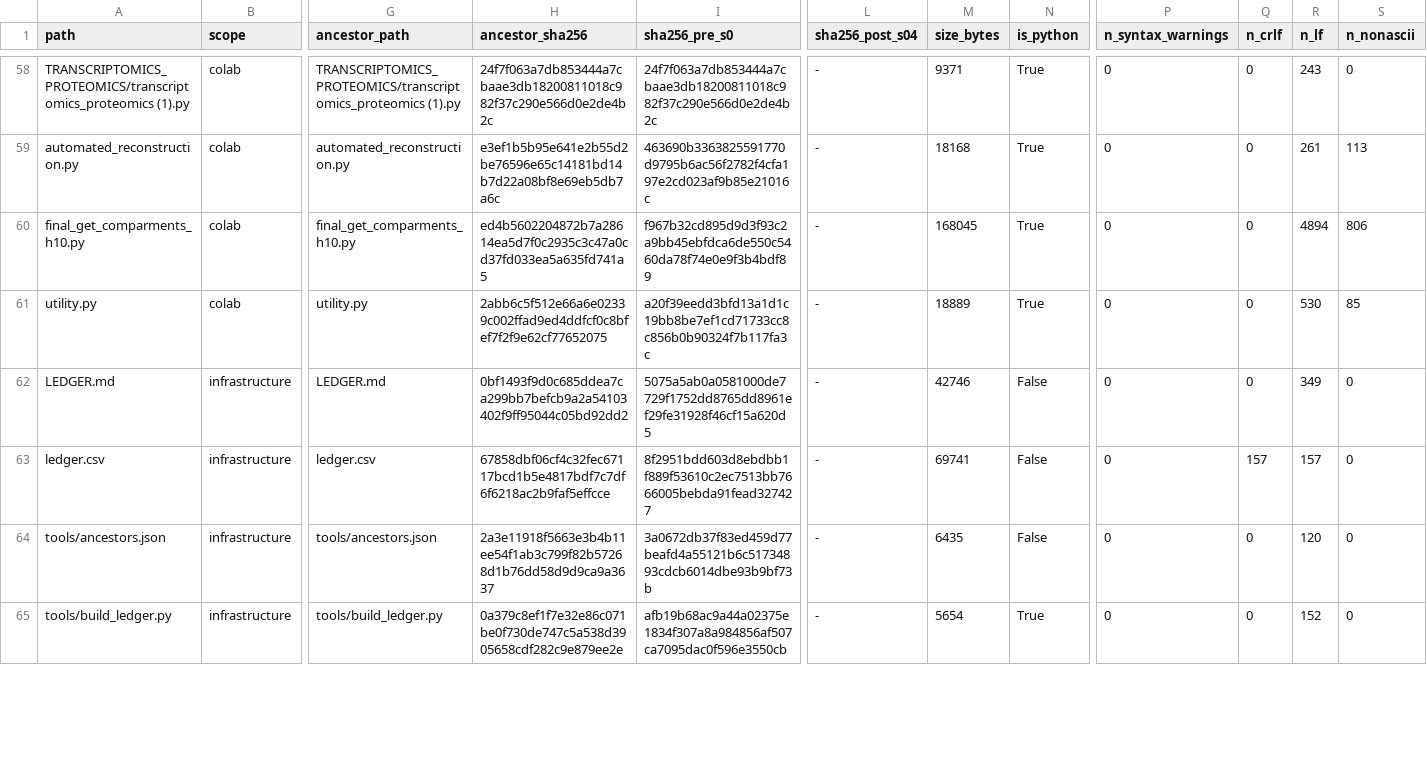
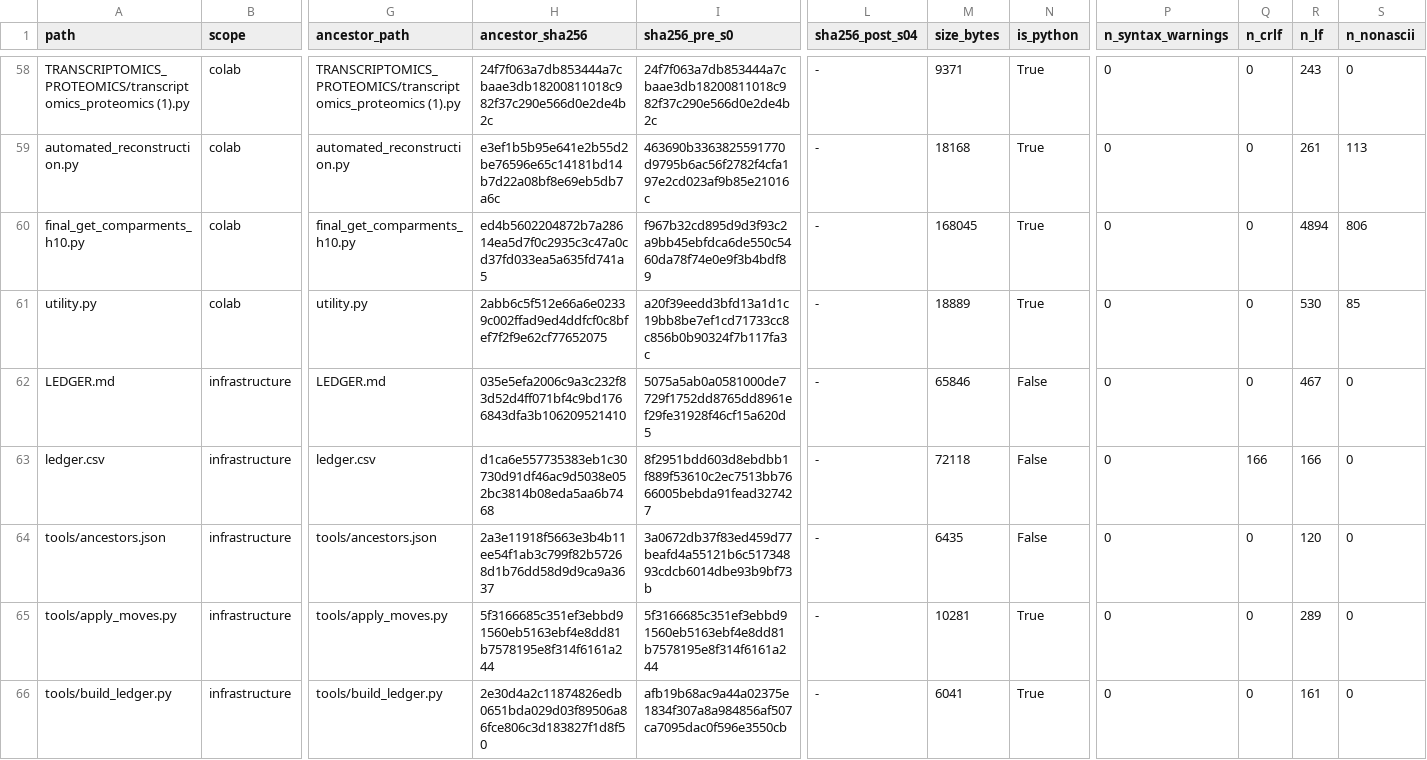
Before and after one commit to Leonardodm00/Towards-EEG, a CSV file: ledger.csv, drawn as a sheet; only a part is shown, gaps mark what is left out; addresses are those after the commit; rows hold the shown columns only; the diff covers the shown part only; the diff names each change by its address in the sheet, - before the commit and + after, or states it on an @@ line.

Commit message:
Fix: ledger rewriters emitted CRLF; single canonical CSV writer + regression check
apply_moves.py and stamp_phase.py used a bare csv.DictWriter, whose default
lineterminator is CRLF, converting ledger.csv wholesale at S0.2c. Masked at
S0.2 because build_ledger regenerated the file afterwards. Both now write
through render.write_csv_dicts (LF, ASCII, strict, verified post-write).
test_s0_moves_smoke.py check_11 is the regression test. ledger.csv regenerated.

```diff
--- a/ledger.csv
+++ b/ledger.csv
-H62 (ancestor_sha256): 0bf1493f9d0c685ddea7ca299bb7befcb9a2a54103402f9ff95044c05bd92dd2
+H62 (ancestor_sha256): 035e5efa2006c9a3c232f83d52d4ff071bf4c9bd1766843dfa3b106209521410
-M62 (size_bytes): 42746
+M62 (size_bytes): 65846
-R62 (n_lf): 349
+R62 (n_lf): 467
-H63 (ancestor_sha256): 67858dbf06cf4c32fec67117bcd1b5e4817bdf7c7df6f6218ac2b9faf5effcce
+H63 (ancestor_sha256): d1ca6e557735383eb1c30730d91df46ac9d5038e052bc3814b08eda5aa6b7468
-M63 (size_bytes): 69741
+M63 (size_bytes): 72118
-Q63 (n_crlf): 157
+Q63 (n_crlf): 166
-R63 (n_lf): 157
+R63 (n_lf): 166
+row 65: tools/apply_moves.py | infrastructure | tools/apply_moves.py | 5f3166685c351ef3ebbd91560eb5163ebf4e8dd81b7578195e8f314f6161a244 | 5f3166685c351ef3ebbd91560eb5163ebf4e8dd81b7578195e8f314f6161a244 | - | 10281 | True | 0 | 0 | 289 | 0
-H66 (ancestor_sha256): 0a379c8ef1f7e32e86c071be0f730de747c5a538d3905658cdf282c9e879ee2e
+H66 (ancestor_sha256): 2e30d4a2c11874826edb0651bda029d03f89506a86fce806c3d183827f1d8f50
-M66 (size_bytes): 5654
+M66 (size_bytes): 6041
-R66 (n_lf): 152
+R66 (n_lf): 161
```
Also changed, not shown: 4 added rows and 15 edited cells elsewhere in this file, 5 other files.
